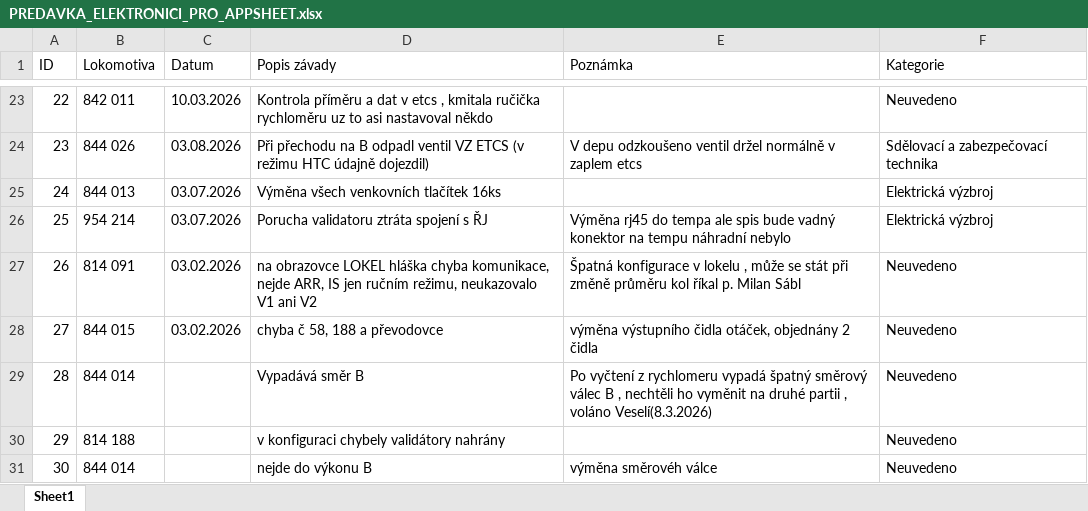
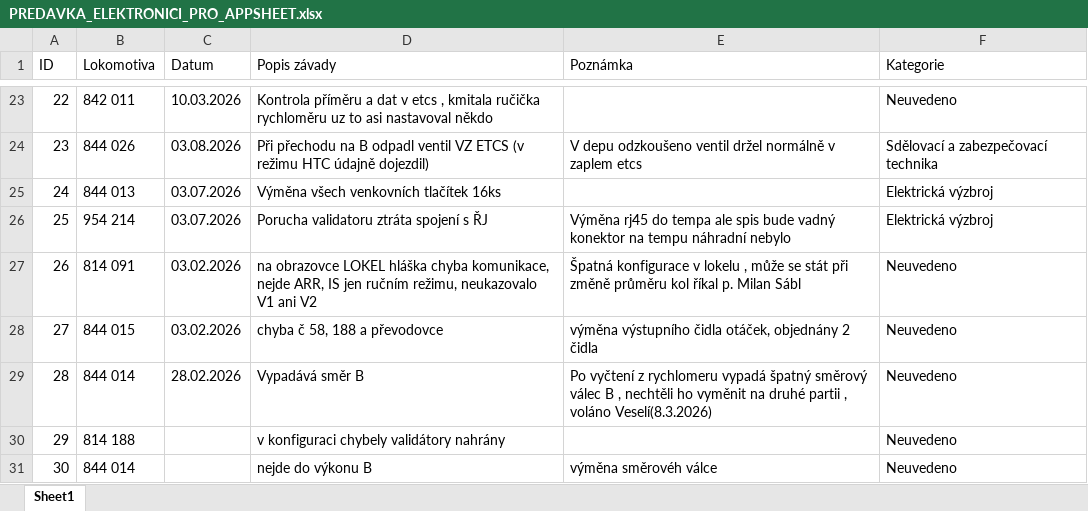
Before and after one commit to truckcsgofan-P5/evidence-zavad, an Excel workbook: PREDAVKA_ELEKTRONICI_PRO_APPSHEET.xlsx, sheet Sheet1, drawn as a sheet; only a part is shown, gaps mark what is left out; values as stored, in another font and other column widths than the file's, no borders; the diff names each change by its address in the sheet, - before the commit and + after, or states it on an @@ line.

Commit message:
Hromadná úprava z tabulky (autor: Radek)

```diff
--- a/PREDAVKA_ELEKTRONICI_PRO_APPSHEET.xlsx (sheet Sheet1)
+++ b/PREDAVKA_ELEKTRONICI_PRO_APPSHEET.xlsx (sheet Sheet1)
-C29 (Datum): (empty)
+C29 (Datum): 28.02.2026
```
